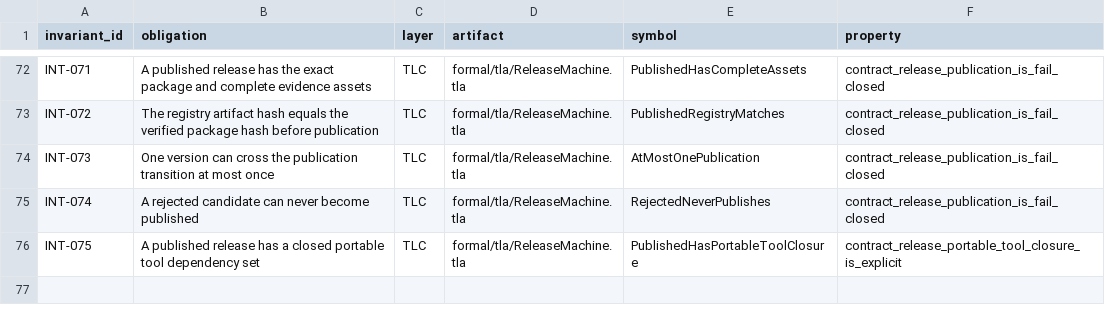
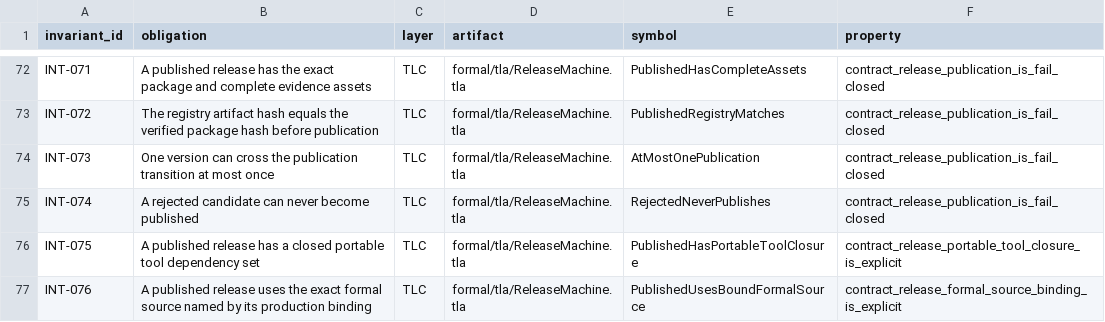
Before and after one commit to vinary-tree/libvgraph, a TSV file: formal/doc/interop-invariants.tsv, drawn as a sheet; only a part is shown, gaps mark what is left out; the diff names each change by its address in the sheet, - before the commit and + after, or states it on an @@ line.

Commit message:
formal: bind release gates to exact proof source

```diff
--- a/formal/doc/interop-invariants.tsv
+++ b/formal/doc/interop-invariants.tsv
+row 77: INT-076 | A published release uses the exact formal source named by its production binding | TLC | formal/tla/ReleaseMachine.tla | PublishedUsesBoundFormalSource | contract_release_formal_source_binding_is_explicit
```
Also changed, not shown: 14 other files.
